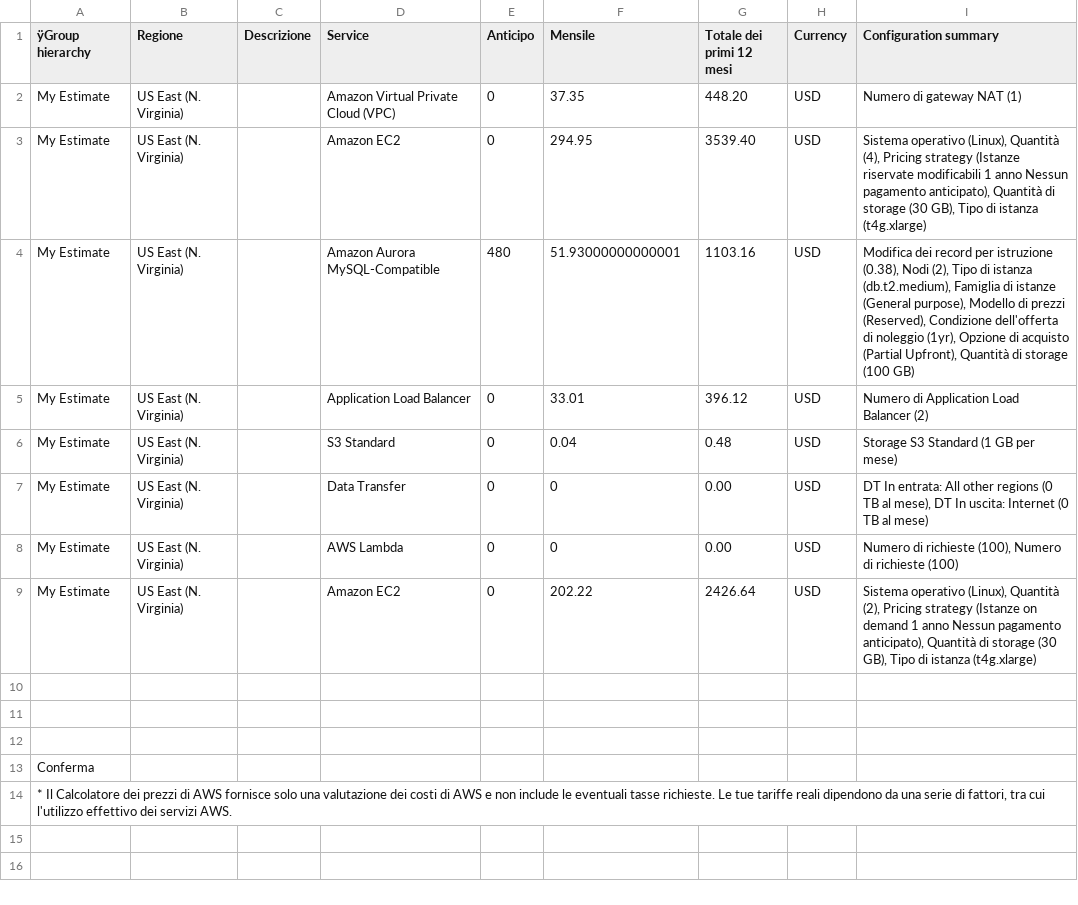
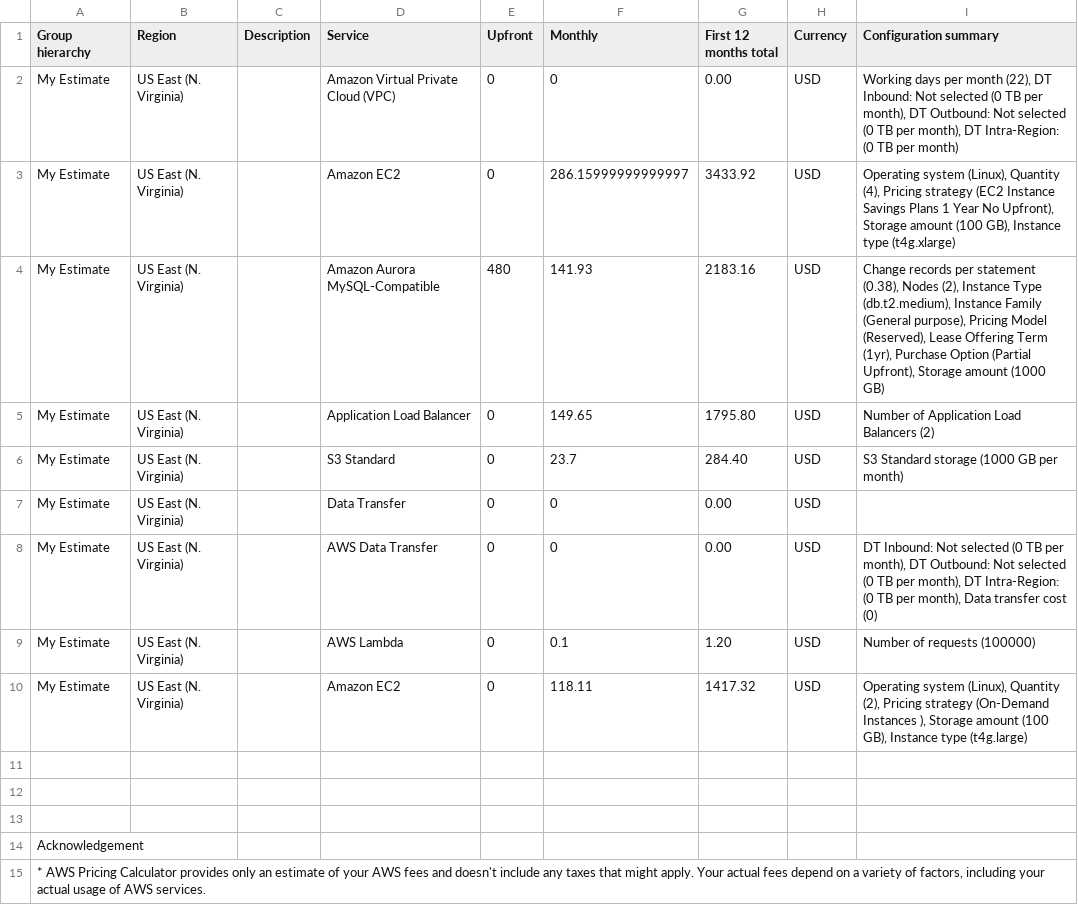
Before and after one commit to Fenice6/Architecture-Terraform, a CSV file: 3.Initial_Cost_Estimate.csv, drawn as a sheet; addresses are those after the commit; the diff names each change by its address in the sheet, - before the commit and + after, or states it on an @@ line.

```diff
--- a/3.Initial_Cost_Estimate.csv
+++ b/3.Initial_Cost_Estimate.csv
-A1: ÿGroup hierarchy
+A1: Group hierarchy
-B1: Regione
+B1: Region
-C1: Descrizione
+C1: Description
-E1: Anticipo
+E1: Upfront
-F1: Mensile
+F1: Monthly
-G1: Totale dei primi 12 mesi
+G1: First 12 months total
-F2 (Monthly): 37.35
+F2 (Monthly): 0
-G2 (First 12 months total): 448.20
+G2 (First 12 months total): 0.00
-I2 (Configuration summary): Numero di gateway NAT (1)
+I2 (Configuration summary): Working days per month (22), DT Inbound: Not selected (0 TB per month), DT Outbound: Not selected (0 TB per month), DT Intra-Region: (0 TB per month)
-F3 (Monthly): 294.95
+F3 (Monthly): 286.15999999999997
-G3 (First 12 months total): 3539.40
+G3 (First 12 months total): 3433.92
-I3 (Configuration summary): Sistema operativo (Linux), Quantità (4), Pricing strategy (Istanze riservate modificabili 1 anno Nessun pagamento anticipato), Quantità di storage (30 GB), Tipo di istanza (t4g.xlarge)
+I3 (Configuration summary): Operating system (Linux), Quantity (4), Pricing strategy (EC2 Instance Savings Plans 1 Year No Upfront), Storage amount (100 GB), Instance type (t4g.xlarge)
-F4 (Monthly): 51.93000000000001
+F4 (Monthly): 141.93
-G4 (First 12 months total): 1103.16
+G4 (First 12 months total): 2183.16
-I4 (Configuration summary): Modifica dei record per istruzione (0.38), Nodi (2), Tipo di istanza (db.t2.medium), Famiglia di istanze (General purpose), Modello di prezzi (Reserved), Condizione dell'offerta di noleggio (1yr), Opzione di acquisto (Partial Upfront), Quantità di storage (100 GB)
+I4 (Configuration summary): Change records per statement (0.38), Nodes (2), Instance Type (db.t2.medium), Instance Family (General purpose), Pricing Model (Reserved), Lease Offering Term (1yr), Purchase Option (Partial Upfront), Storage amount (1000 GB)
-F5 (Monthly): 33.01
+F5 (Monthly): 149.65
-G5 (First 12 months total): 396.12
+G5 (First 12 months total): 1795.80
-I5 (Configuration summary): Numero di Application Load Balancer (2)
+I5 (Configuration summary): Number of Application Load Balancers (2)
-F6 (Monthly): 0.04
+F6 (Monthly): 23.7
-G6 (First 12 months total): 0.48
+G6 (First 12 months total): 284.40
-I6 (Configuration summary): Storage S3 Standard (1 GB per mese)
+I6 (Configuration summary): S3 Standard storage (1000 GB per month)
-I7 (Configuration summary): DT In entrata: All other regions (0 TB al mese), DT In uscita: Internet (0 TB al mese)
+I7 (Configuration summary): (empty)
-D8 (Service): AWS Lambda
+D8 (Service): AWS Data Transfer
-I8 (Configuration summary): Numero di richieste (100), Numero di richieste (100)
+I8 (Configuration summary): DT Inbound: Not selected (0 TB per month), DT Outbound: Not selected (0 TB per month), DT Intra-Region: (0 TB per month), Data transfer cost (0)
+row 9: My Estimate | US East (N. Virginia) |  | AWS Lambda | 0 | 0.1 | 1.20 | USD | Number of requests (100000)
-F10 (Monthly): 202.22
+F10 (Monthly): 118.11
-G10 (First 12 months total): 2426.64
+G10 (First 12 months total): 1417.32
-I10 (Configuration summary): Sistema operativo (Linux), Quantità (2), Pricing strategy (Istanze on demand 1 anno Nessun pagamento anticipato), Quantità di storage (30 GB), Tipo di istanza (t4g.xlarge)
+I10 (Configuration summary): Operating system (Linux), Quantity (2), Pricing strategy (On-Demand Instances ), Storage amount (100 GB), Instance type (t4g.large)
-A14 (Group hierarchy): Conferma
+A14 (Group hierarchy): Acknowledgement
-A15 (Group hierarchy): * Il Calcolatore dei prezzi di AWS fornisce solo una valutazione dei costi di AWS e non include le eventuali tasse richieste. Le tue tariffe reali dipendono da una serie di fattori, tra cui l'utilizzo effettivo dei servizi AWS.
+A15 (Group hierarchy): * AWS Pricing Calculator provides only an estimate of your AWS fees and doesn't include any taxes that might apply. Your actual fees depend on a variety of factors, including your actual usage of AWS services.
```
Also changed, not shown: 4.Reduced_Cost_Estimate.csv, 5.Increased_Cost Estimate.csv, 3 other files.
